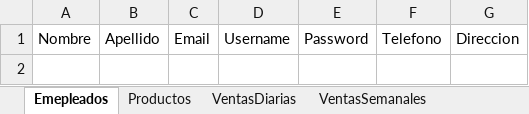
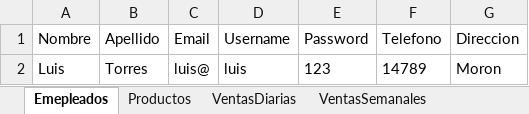
Before and after one commit to LuisMTorresR/OrEx, an Excel workbook: BaseDeDatos.xlsx, sheet Emepleados, drawn as a sheet; values as stored, in another font and other column widths than the file's, no borders; the diff names each change by its address in the sheet, - before the commit and + after, or states it on an @@ line.

```diff
--- a/BaseDeDatos.xlsx (sheet Emepleados)
+++ b/BaseDeDatos.xlsx (sheet Emepleados)
+row 2: Luis | Torres | luis@ | luis | 123 | 14789 | Moron
```
Also changed, not shown: sheet Productos, 18 other files.
